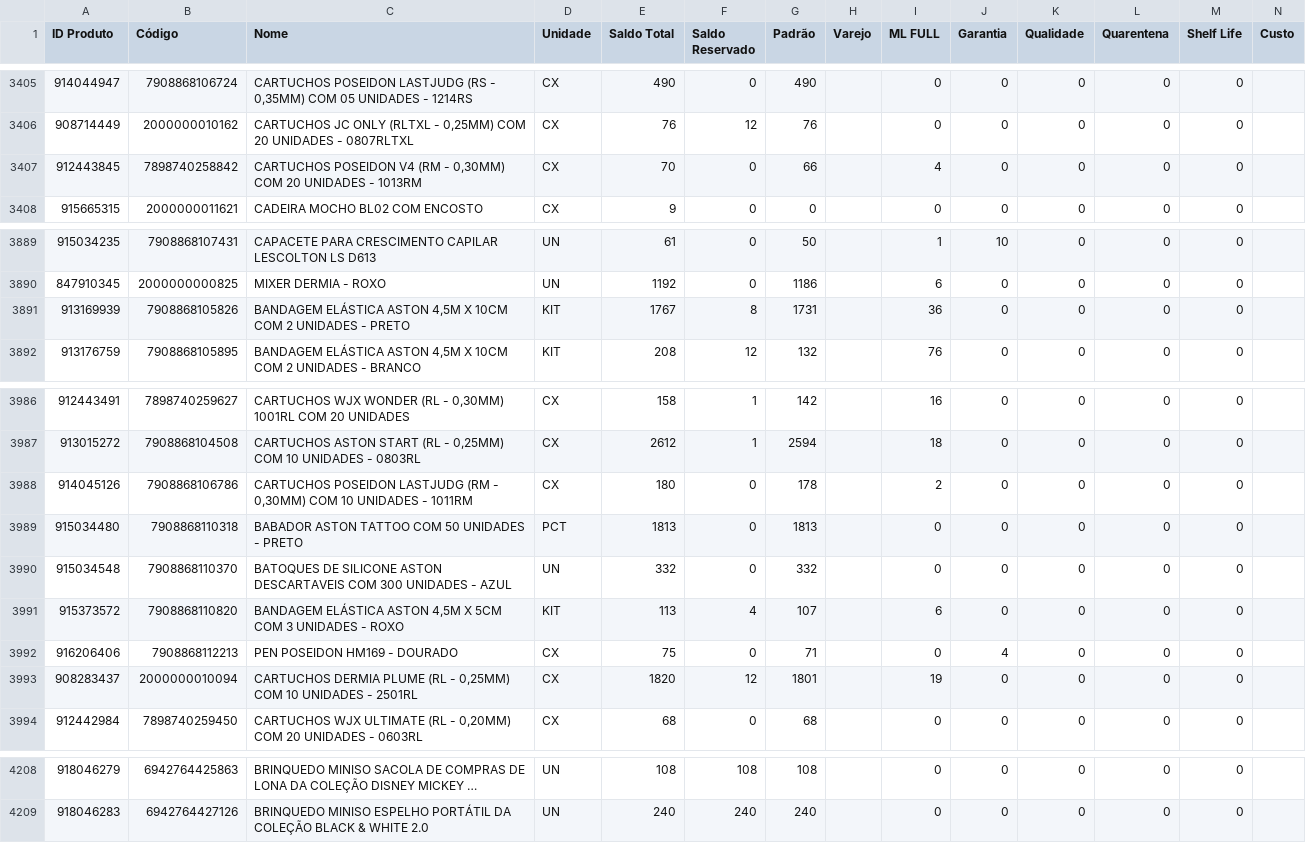
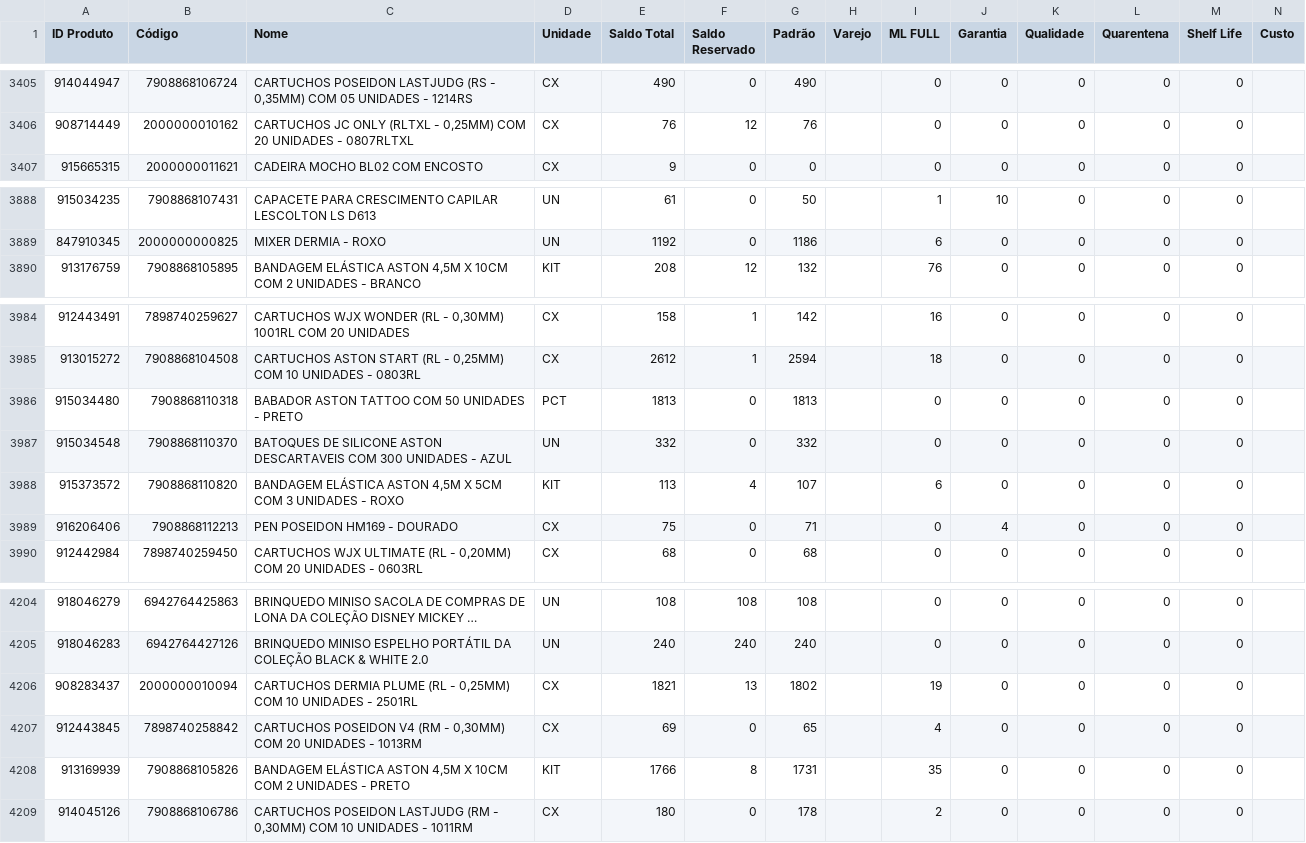
Before and after one commit to JhonatanAlmeida02/Pdg-Tiny-Importacoes, a CSV file: TB_bases/Tb_BaseEstoque_Tiny.csv, drawn as a sheet; only a part is shown, gaps mark what is left out; long unchanged cells end in ….

```diff
--- a/TB_bases/Tb_BaseEstoque_Tiny.csv
+++ b/TB_bases/Tb_BaseEstoque_Tiny.csv
@@ -3406,3 +3406,2 @@
 908714449;2000000010162;CARTUCHOS JC ONLY (RLTXL - 0,25MM) COM 20 UNIDADES - 0807RLTXL;CX;76;12;76;;0;0;0;0;0;
-912443845;7898740258842;CARTUCHOS POSEIDON V4 (RM - 0,30MM) COM 20 UNIDADES - 1013RM;CX;70;0;66;;4;0;0;0;0;
 915665315;2000000011621;CADEIRA MOCHO BL02 COM ENCOSTO;CX;9;0;0;;0;0;0;0;0;
@@ -3890,3 +3889,2 @@
 847910345;2000000000825;MIXER DERMIA - ROXO;UN;1192;0;1186;;6;0;0;0;0;
-913169939;7908868105826;BANDAGEM ELÁSTICA ASTON 4,5M X 10CM COM 2 UNIDADES - PRETO;KIT;1767;8;1731;;36;0;0;0;0;
 913176759;7908868105895;BANDAGEM ELÁSTICA ASTON 4,5M X 10CM COM 2 UNIDADES - BRANCO;KIT;208;12;132;;76;0;0;0;0;
@@ -3987,3 +3985,2 @@
 913015272;7908868104508;CARTUCHOS ASTON START (RL - 0,25MM) COM 10 UNIDADES - 0803RL;CX;2612;1;2594;;18;0;0;0;0;
-914045126;7908868106786;CARTUCHOS POSEIDON LASTJUDG (RM - 0,30MM) COM 10 UNIDADES - 1011RM;CX;180;0;178;;2;0;0;0;0;
 915034480;7908868110318;BABADOR ASTON TATTOO COM 50 UNIDADES - PRETO;PCT;1813;0;1813;;0;0;0;0;0;
@@ -3992,3 +3989,2 @@
 916206406;7908868112213;PEN POSEIDON HM169 - DOURADO;CX;75;0;71;;0;4;0;0;0;
-908283437;2000000010094;CARTUCHOS DERMIA PLUME (RL - 0,25MM) COM 10 UNIDADES - 2501RL;CX;1820;12;1801;;19;0;0;0;0;
 912442984;7898740259450;CARTUCHOS WJX ULTIMATE (RL - 0,20MM) COM 20 UNIDADES - 0603RL;CX;68;0;68;;0;0;0;0;0;
@@ -4209 +4205,5 @@
 918046283;6942764427126;BRINQUEDO MINISO ESPELHO PORTÁTIL DA COLEÇÃO BLACK & WHITE 2.0;UN;240;240;240;;0;0;0;0;0;
+908283437;2000000010094;CARTUCHOS DERMIA PLUME (RL - 0,25MM) COM 10 UNIDADES - 2501RL;CX;1821;13;1802;;19;0;0;0;0;
+912443845;7898740258842;CARTUCHOS POSEIDON V4 (RM - 0,30MM) COM 20 UNIDADES - 1013RM;CX;69;0;65;;4;0;0;0;0;
+913169939;7908868105826;BANDAGEM ELÁSTICA ASTON 4,5M X 10CM COM 2 UNIDADES - PRETO;KIT;1766;8;1731;;35;0;0;0;0;
+914045126;7908868106786;CARTUCHOS POSEIDON LASTJUDG (RM - 0,30MM) COM 10 UNIDADES - 1011RM;CX;180;0;178;;2;0;0;0;0;
```
Also changed, not shown: 1 other file.
